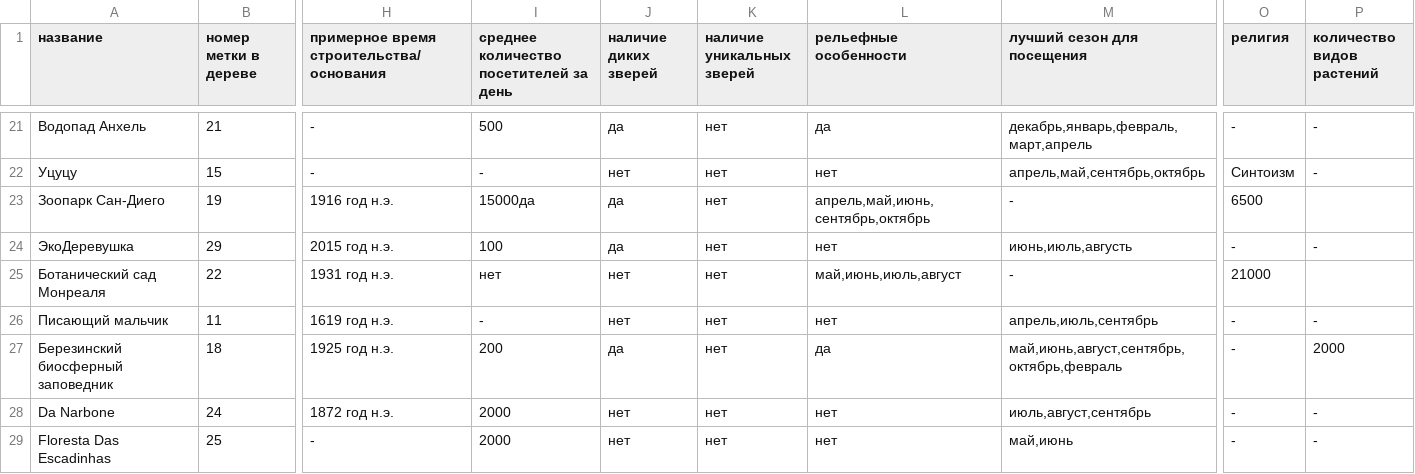
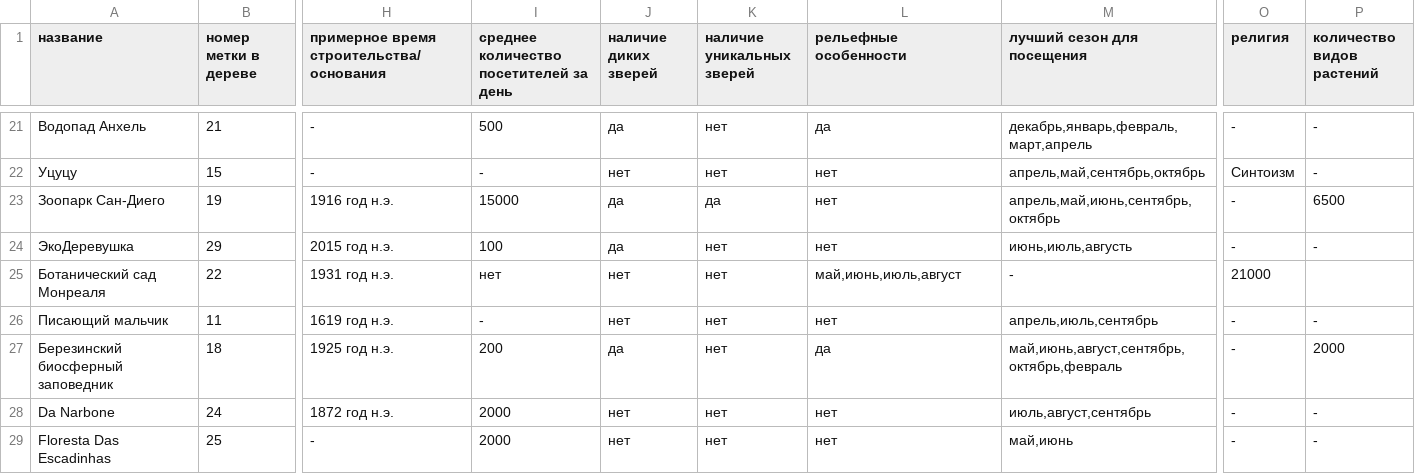
Before and after one commit to demonblo/artificial-intelligence-systems, a CSV file: lab_01/dataset.csv, drawn as a sheet; only a part is shown, gaps mark what is left out; the diff names each change by its address in the sheet, - before the commit and + after, or states it on an @@ line.

Commit message:
heh

```diff
--- a/lab_01/dataset.csv
+++ b/lab_01/dataset.csv
-I23: 15000да
+I23: 15000
-K23 (наличие уникальных зверей): нет
+K23 (наличие уникальных зверей): да
-L23 (рельефные особенности): апрель,май,июнь,сентябрь,октябрь
+L23 (рельефные особенности): нет
-M23 (лучший сезон для посещения): -
+M23 (лучший сезон для посещения): апрель,май,июнь,сентябрь,октябрь
-O23 (религия): 6500
+O23 (религия): -
-P23 (количество видов растений): (empty)
+P23 (количество видов растений): 6500
```
